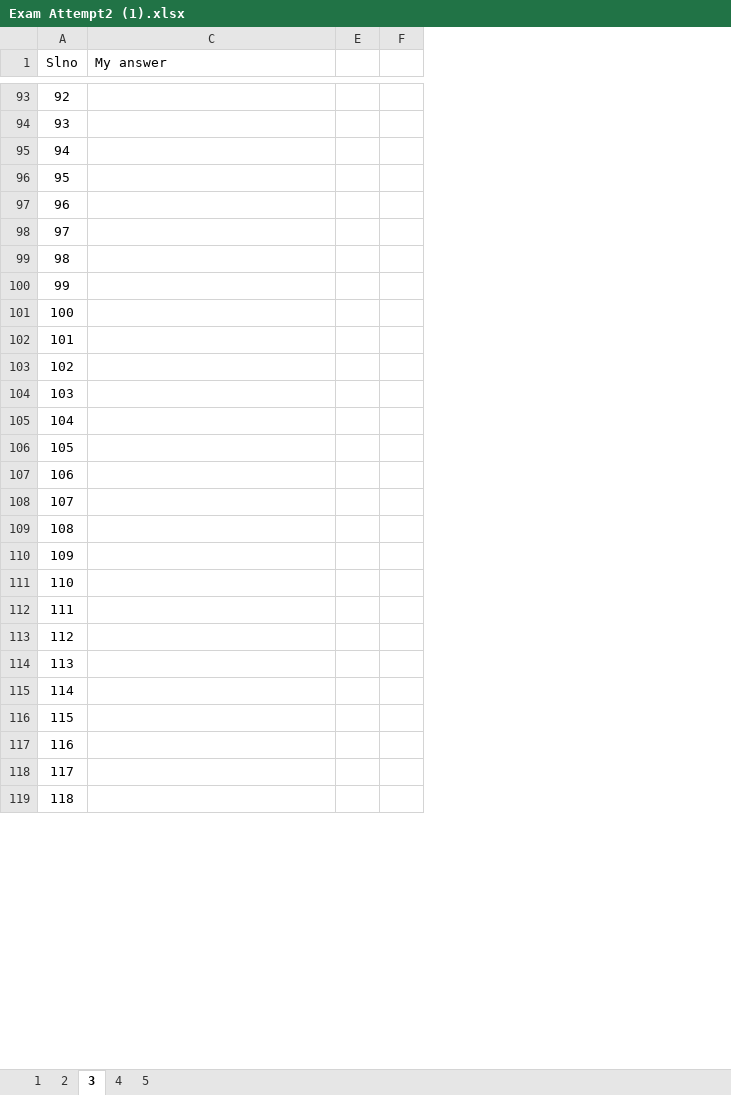
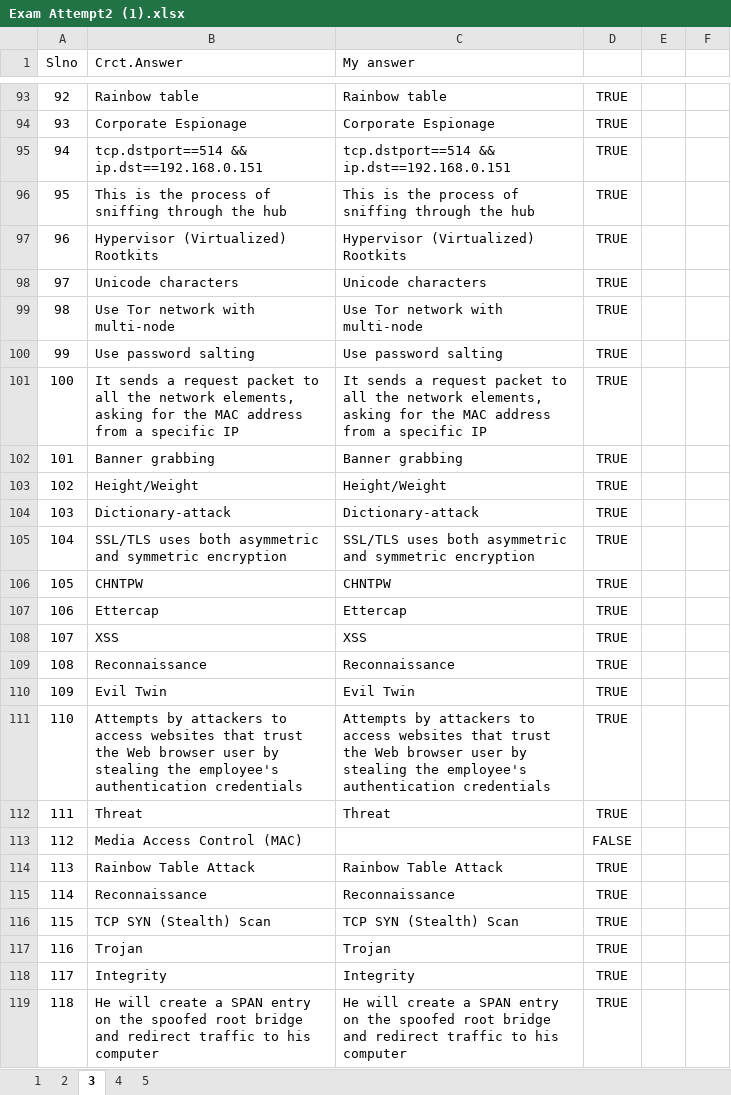
Before and after one commit to 20nishad/CEH, an Excel workbook: Exam attempt/Exam Attempt2 (1).xlsx, sheet 3, drawn as a sheet; only a part is shown, gaps mark what is left out; values as stored, in another font and other column widths than the file's, no borders; removed rows and columns are numbered as before the commit, all else as after; the diff covers the shown part only; the diff names each change by its address in the sheet, - before the commit and + after, or states it on an @@ line.

```diff
--- a/Exam attempt/Exam Attempt2 (1).xlsx (sheet 3)
+++ b/Exam attempt/Exam Attempt2 (1).xlsx (sheet 3)
@@ column B (Crct.Answer) unhidden, rows 93-119: Rainbow table | Corporate Espionage | tcp.dstport==514 && ip.dst==192.168.0.151 | This is the process of sniffing through the hub | Hypervisor (Virtualized) Rootkits | Unicode characters | Use Tor network with multi-node | Use password salting | It sends a request packet to all the network elements, asking for the MAC address from a specific IP | Banner grabbing | Height/Weight | Dictionary-attack | SSL/TLS uses both asymmetric and symmetric encryption | CHNTPW | Ettercap | XSS | Reconnaissance | Evil Twin | Attempts by attackers to access websites that trust the Web browser user by stealing the employee's authentication credentials | Threat | Media Access Control (MAC) | Rainbow Table Attack | Reconnaissance | TCP SYN (Stealth) Scan | Trojan | Integrity | He will create a SPAN entry on the spoofed root bridge and redirect traffic to his computer @@
@@ column D unhidden, rows 93-119: TRUE | TRUE | TRUE | TRUE | TRUE | TRUE | TRUE | TRUE | TRUE | TRUE | TRUE | TRUE | TRUE | TRUE | TRUE | TRUE | TRUE | TRUE | TRUE | TRUE | FALSE | TRUE | TRUE | TRUE | TRUE | TRUE | TRUE @@
-column F, empty
+column F, empty
-C93 (My answer): (empty)
+C93 (My answer): Rainbow table
-C94 (My answer): (empty)
+C94 (My answer): Corporate Espionage
-C95 (My answer): (empty)
+C95 (My answer): tcp.dstport==514 && ip.dst==192.168.0.151
-C96 (My answer): (empty)
+C96 (My answer): This is the process of sniffing through the hub
-C97 (My answer): (empty)
+C97 (My answer): Hypervisor (Virtualized) Rootkits
-C98 (My answer): (empty)
+C98 (My answer): Unicode characters
-C99 (My answer): (empty)
+C99 (My answer): Use Tor network with multi-node
-C100 (My answer): (empty)
+C100 (My answer): Use password salting
-C101 (My answer): (empty)
+C101 (My answer): It sends a request packet to all the network elements, asking for the MAC address from a specific IP
-C102 (My answer): (empty)
+C102 (My answer): Banner grabbing
-C103 (My answer): (empty)
+C103 (My answer): Height/Weight
-C104 (My answer): (empty)
+C104 (My answer): Dictionary-attack
-C105 (My answer): (empty)
+C105 (My answer): SSL/TLS uses both asymmetric and symmetric encryption
-C106 (My answer): (empty)
+C106 (My answer): CHNTPW
-C107 (My answer): (empty)
+C107 (My answer): Ettercap
-C108 (My answer): (empty)
+C108 (My answer): XSS
-C109 (My answer): (empty)
+C109 (My answer): Reconnaissance
-C110 (My answer): (empty)
+C110 (My answer): Evil Twin
-C111 (My answer): (empty)
+C111 (My answer): Attempts by attackers to access websites that trust the Web browser user by stealing the employee's authentication credentials
-C112 (My answer): (empty)
+C112 (My answer): Threat
-C114 (My answer): (empty)
+C114 (My answer): Rainbow Table Attack
-C115 (My answer): (empty)
+C115 (My answer): Reconnaissance
-C116 (My answer): (empty)
+C116 (My answer): TCP SYN (Stealth) Scan
-C117 (My answer): (empty)
+C117 (My answer): Trojan
-C118 (My answer): (empty)
+C118 (My answer): Integrity
-C119 (My answer): (empty)
+C119 (My answer): He will create a SPAN entry on the spoofed root bridge and redirect traffic to his computer
```
Also changed, not shown: 33 edited cells elsewhere in this sheet, hidden cells.
